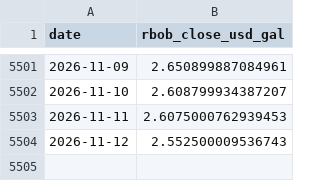
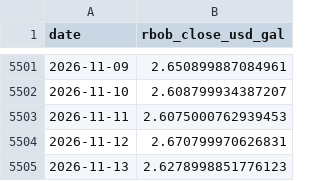
Before and after one commit to ariajafari321-tech/oilx, a CSV file: data/raw/rbob_front_daily.csv, drawn as a sheet; only a part is shown, gaps mark what is left out.

```diff
--- a/data/raw/rbob_front_daily.csv
+++ b/data/raw/rbob_front_daily.csv
@@ -5503,2 +5503,3 @@ date,rbob_close_usd_gal
 2026-11-11,2.6075000762939453
-2026-11-12,2.552500009536743
+2026-11-12,2.670799970626831
+2026-11-13,2.6278998851776123
```
Also changed, not shown: data/raw/cl_front_daily.csv, data/raw/heatoil_front_daily.csv, 10 other files.
